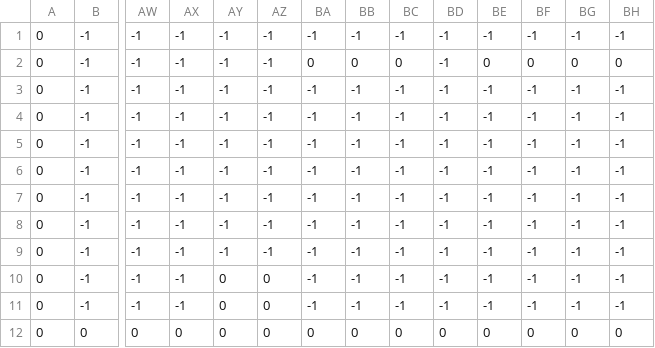
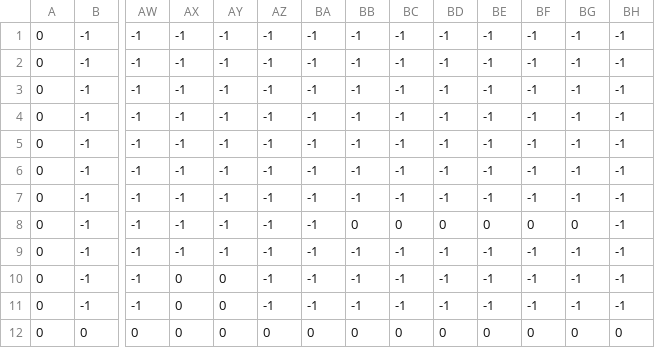
Before and after one commit to sugasuga0713/TGS2018, a CSV file: Assets/Textdata/map_stage1_01.csv, drawn as a sheet; only a part is shown, gaps mark what is left out; removed rows and columns are numbered as before the commit, all else as after; rows hold the shown columns only; the diff names each change by its address in the sheet, - before the commit and + after, or states it on an @@ line.

Commit message:
change

```diff
--- a/Assets/Textdata/map_stage1_01.csv
+++ b/Assets/Textdata/map_stage1_01.csv
-row 2: 0 | -1 | -1 | -1 | -1 | -1 | 0 | 0 | 0 | -1 | 0 | 0 | 0 | 0
+row 3: 0 | -1 | -1 | -1 | -1 | -1 | -1 | -1 | -1 | -1 | -1 | -1 | -1 | -1
-BB8: -1
+BB8: 0
-BC8: -1
+BC8: 0
-BD8: -1
+BD8: 0
-BE8: -1
+BE8: 0
-BF8: -1
+BF8: 0
-BG8: -1
+BG8: 0
-AX10:AX11: -1
+AX10:AX11: 0
-AZ10:AZ11: 0
+AZ10:AZ11: -1
```
